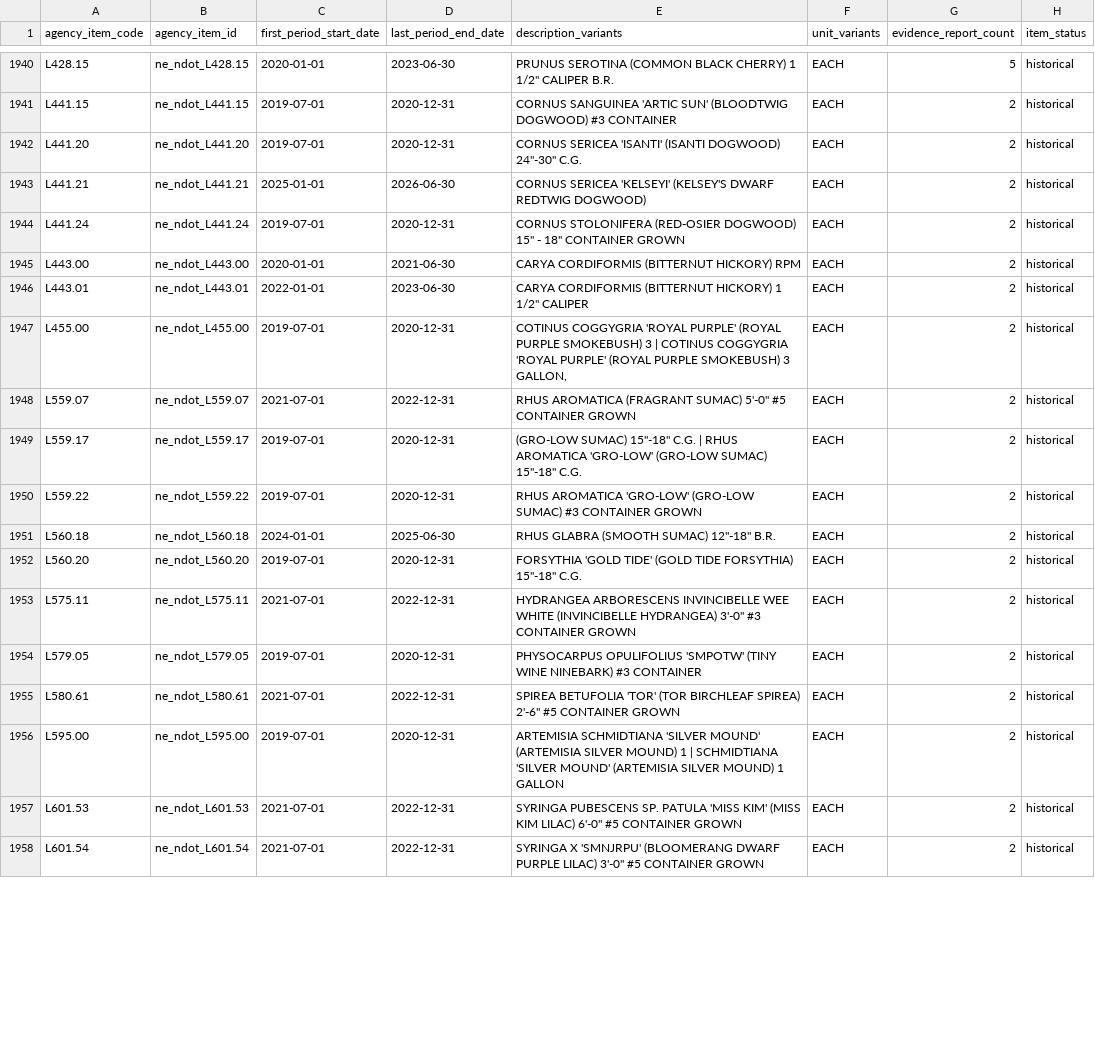
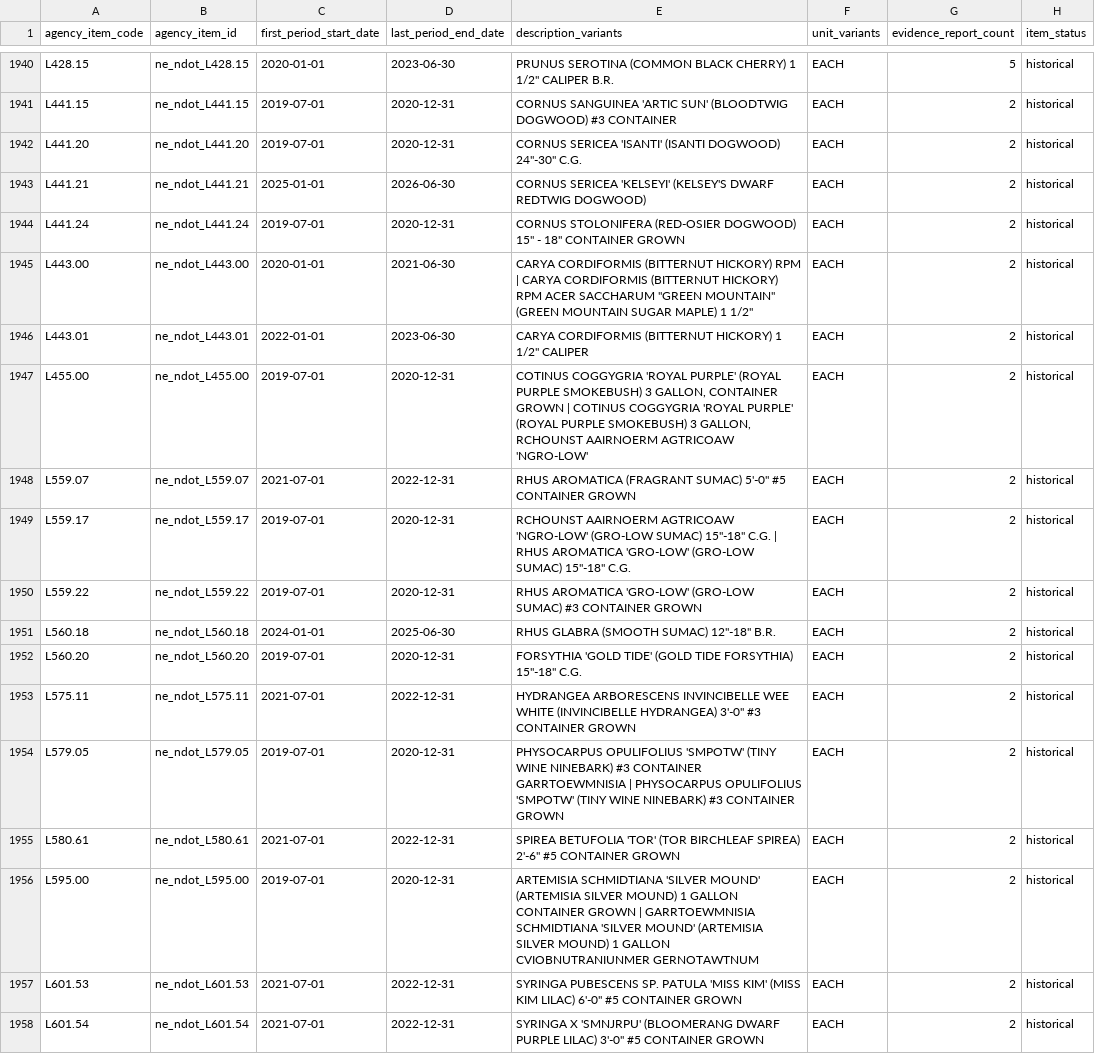
Before and after one commit to caseywalrath/roadway_cost_estimator, a CSV file: data/staging/ne/annual_only_items.csv, drawn as a sheet; only a part is shown, gaps mark what is left out; the diff covers the shown part only; the diff names each change by its address in the sheet, - before the commit and + after, or states it on an @@ line.

```diff
--- a/data/staging/ne/annual_only_items.csv
+++ b/data/staging/ne/annual_only_items.csv
-E1945 (description_variants): …HICKORY) RPM
+E1945 (description_variants): …HICKORY) RPM | CARYA CORDIFORMIS (BITTERNUT HICKORY) RPM ACER SACCHARUM "GREEN MOUNTAIN" (GREEN MOUNTAIN SUGAR MAPLE) 1 1/2"
-E1947 (description_variants): …SMOKEBUSH) 3 | COTINUS COGGYGRIA 'ROYAL PURPLE' (ROYAL PURPLE SMOKEBUSH) 3 GALLON,
+E1947 (description_variants): …SMOKEBUSH) 3 GALLON, CONTAINER GROWN | COTINUS COGGYGRIA 'ROYAL PURPLE' (ROYAL PURPLE SMOKEBUSH) 3 GALLON, RCHOUNST AAIRNOERM AGTRICOAW 'NGRO-LOW'
-E1949 (description_variants): (GRO-LOW SUMAC)…
+E1949 (description_variants): RCHOUNST AAIRNOERM AGTRICOAW 'NGRO-LOW' (GRO-LOW SUMAC)…
-E1954 (description_variants): …#3 CONTAINER
+E1954 (description_variants): …#3 CONTAINER GARRTOEWMNISIA | PHYSOCARPUS OPULIFOLIUS 'SMPOTW' (TINY WINE NINEBARK) #3 CONTAINER GROWN
-E1956 (description_variants): …MOUND) 1 | SCHMIDTIANA 'SILVER MOUND' (ARTEMISIA SILVER MOUND) 1 GALLON
+E1956 (description_variants): …MOUND) 1 GALLON CONTAINER GROWN | GARRTOEWMNISIA SCHMIDTIANA 'SILVER MOUND' (ARTEMISIA SILVER MOUND) 1 GALLON CVIOBNUTRANIUNMER GERNOTAWTNUM
```
Also changed, not shown: 142 edited cells elsewhere in this file, 7 other files.
